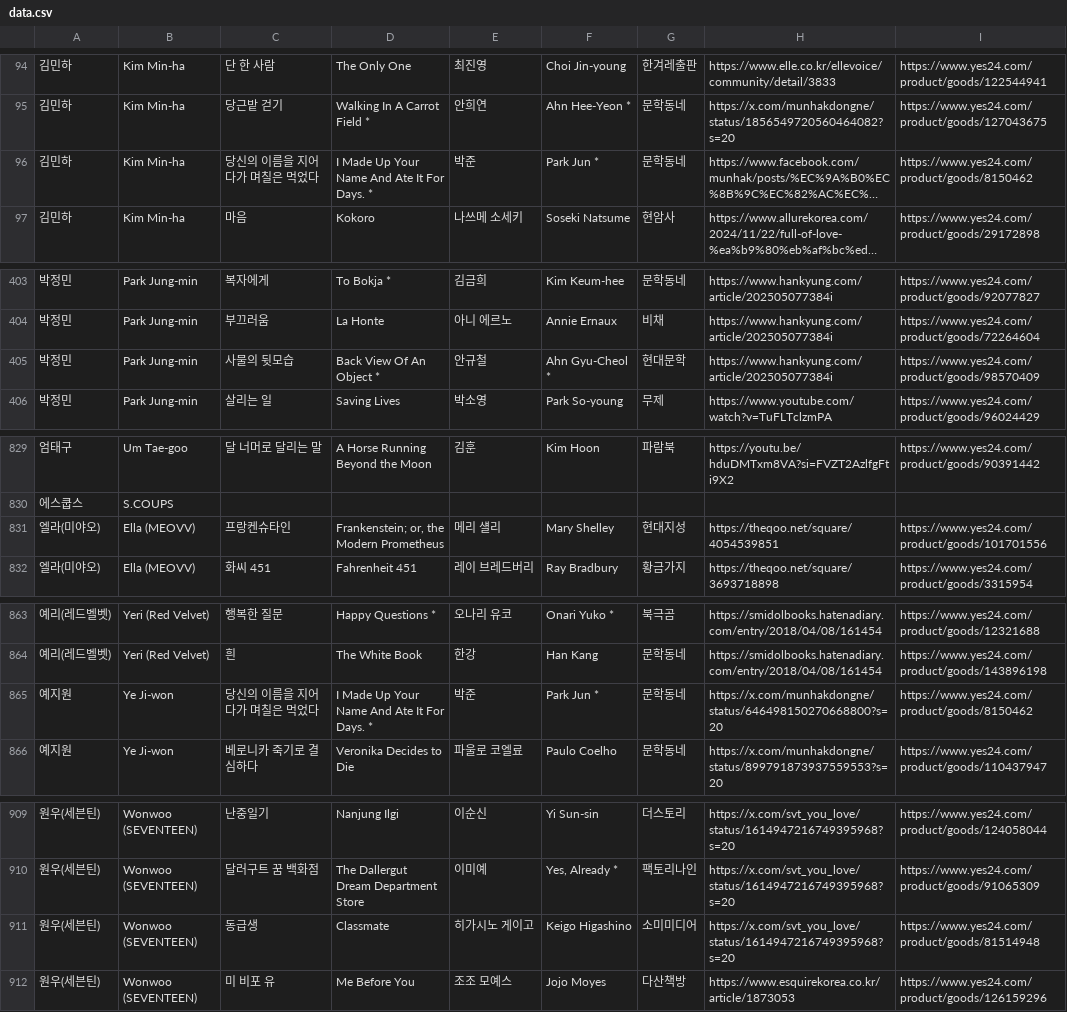
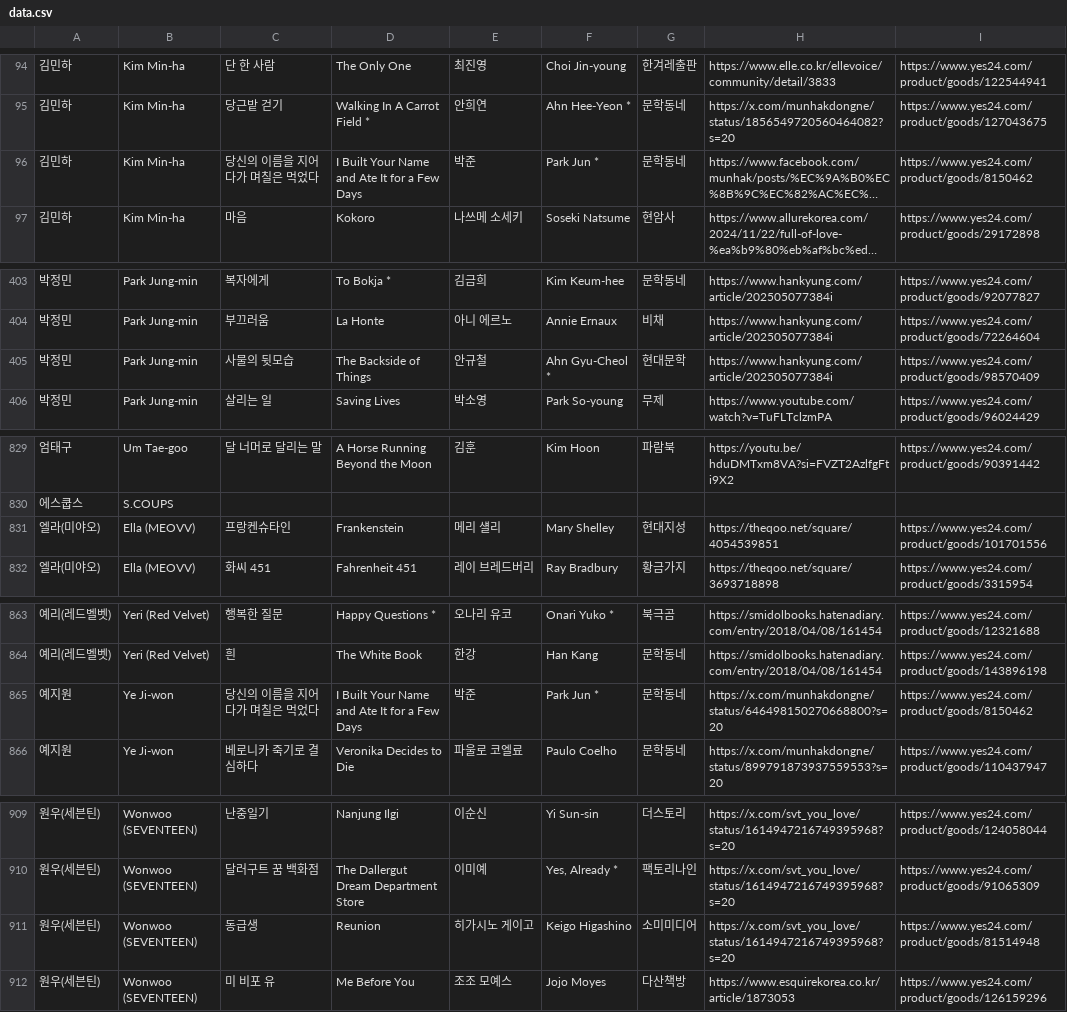
Before and after one commit to hwiruruk/favoread, a CSV file: data.csv, drawn as a sheet; only a part is shown, gaps mark what is left out; long unchanged cells end in …; the diff covers the shown part only; the diff names each change by its address in the sheet, - before the commit and + after, or states it on an @@ line.

Commit message:
편집기에서 데이터 업데이트 (2026-09-28 07:57)

```diff
--- a/data.csv
+++ b/data.csv
-D96: I Made Up Your Name And Ate It For Days. *
+D96: I Built Your Name and Ate It for a Few Days
-D405: Back View Of An Object *
+D405: The Backside of Things
-D831: Frankenstein; or, the Modern Prometheus
+D831: Frankenstein
-D865: I Made Up Your Name And Ate It For Days. *
+D865: I Built Your Name and Ate It for a Few Days
-D911: Classmate
+D911: Reunion
```
Also changed, not shown: 8 edited cells elsewhere in this file.
